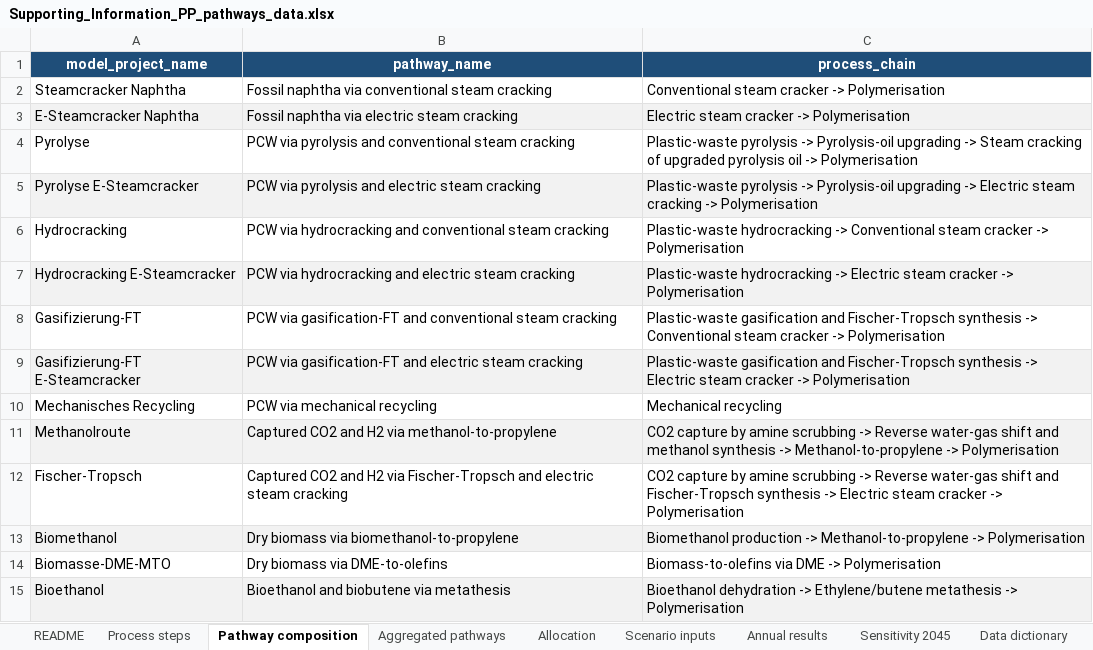
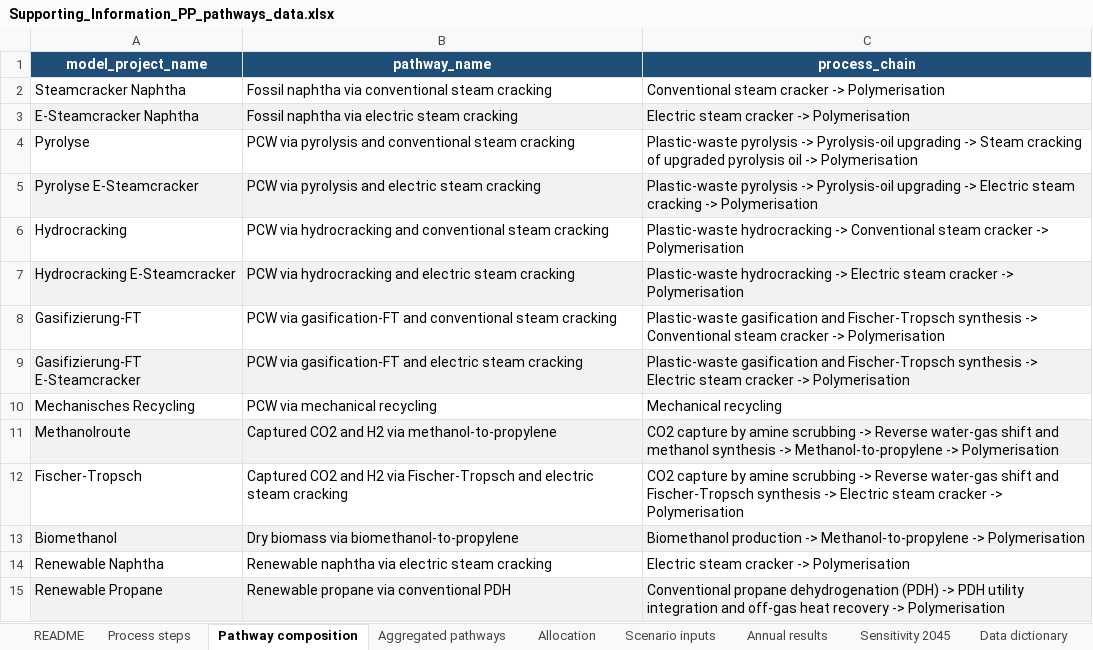
Before and after one commit to RobertMae/CaCoCa-IREES-fork, an Excel workbook: _Supporting Information/Supporting_Information_PP_pathways_data.xlsx, sheet Pathway composition, drawn as a sheet; values as stored, in another font and other column widths than the file's, no borders; table styles not drawn; removed rows and columns are numbered as before the commit, all else as after; the diff names each change by its address in the sheet, - before the commit and + after, or states it on an @@ line.

```diff
--- a/_Supporting Information/Supporting_Information_PP_pathways_data.xlsx (sheet Pathway composition)
+++ b/_Supporting Information/Supporting_Information_PP_pathways_data.xlsx (sheet Pathway composition)
-row 14: Biomasse-DME-MTO | Dry biomass via DME-to-olefins | Biomass-to-olefins via DME -> Polymerisation
-row 15: Bioethanol | Bioethanol and biobutene via metathesis | Bioethanol dehydration -> Ethylene/butene metathesis -> Polymerisation
+row 14: Renewable Naphtha | Renewable naphtha via electric steam cracking | Electric steam cracker -> Polymerisation
+row 15: Renewable Propane | Renewable propane via conventional PDH | Conventional propane dehydrogenation (PDH) -> PDH utility integration and off-gas heat recovery -> Polymerisation
```
Also changed, not shown: sheet Annual results, sheet Aggregation calculations, sheet Scenario inputs, sheet Process steps, sheet Sensitivity 2045, sheet Aggregated pathways, 3 more sheets, 1 other file.
